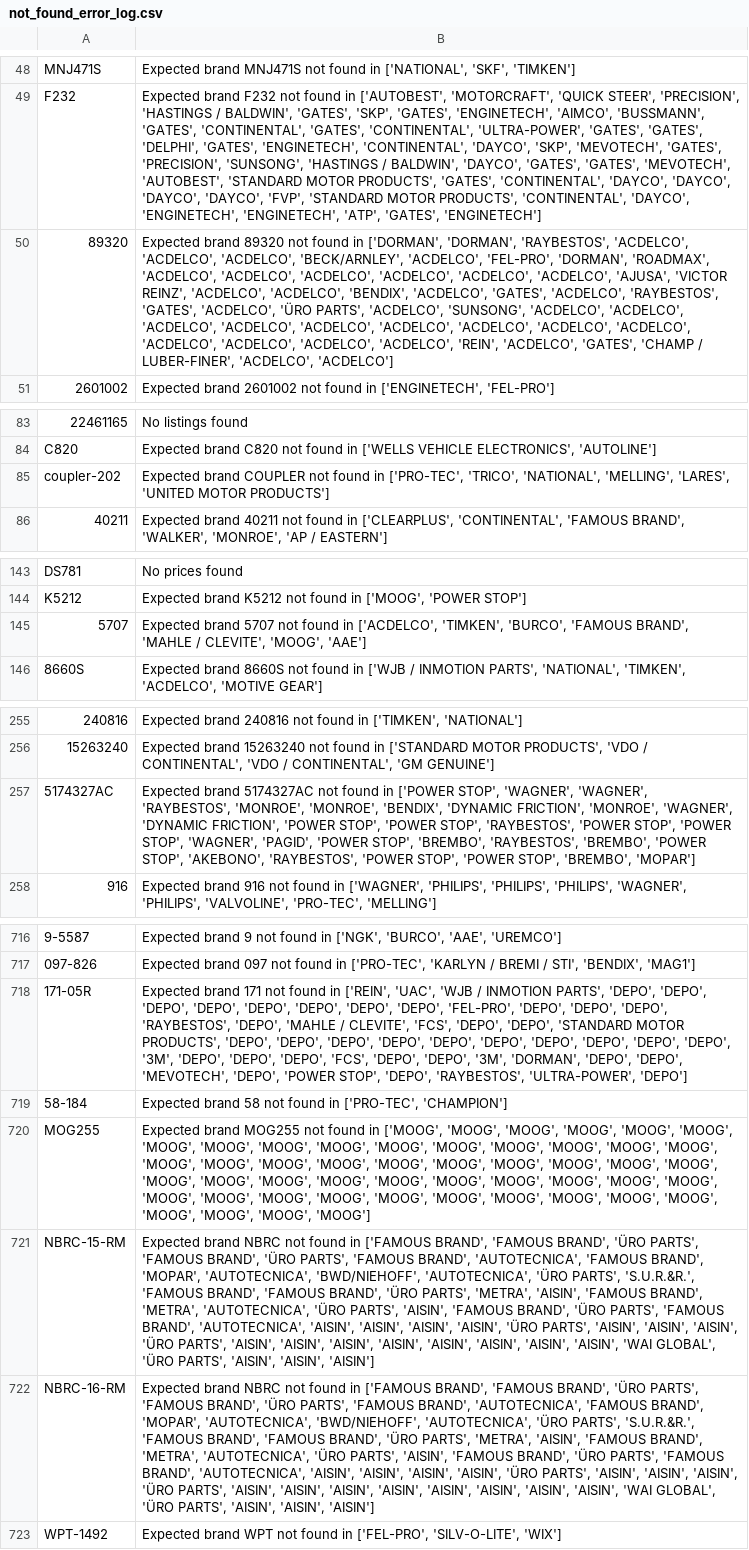
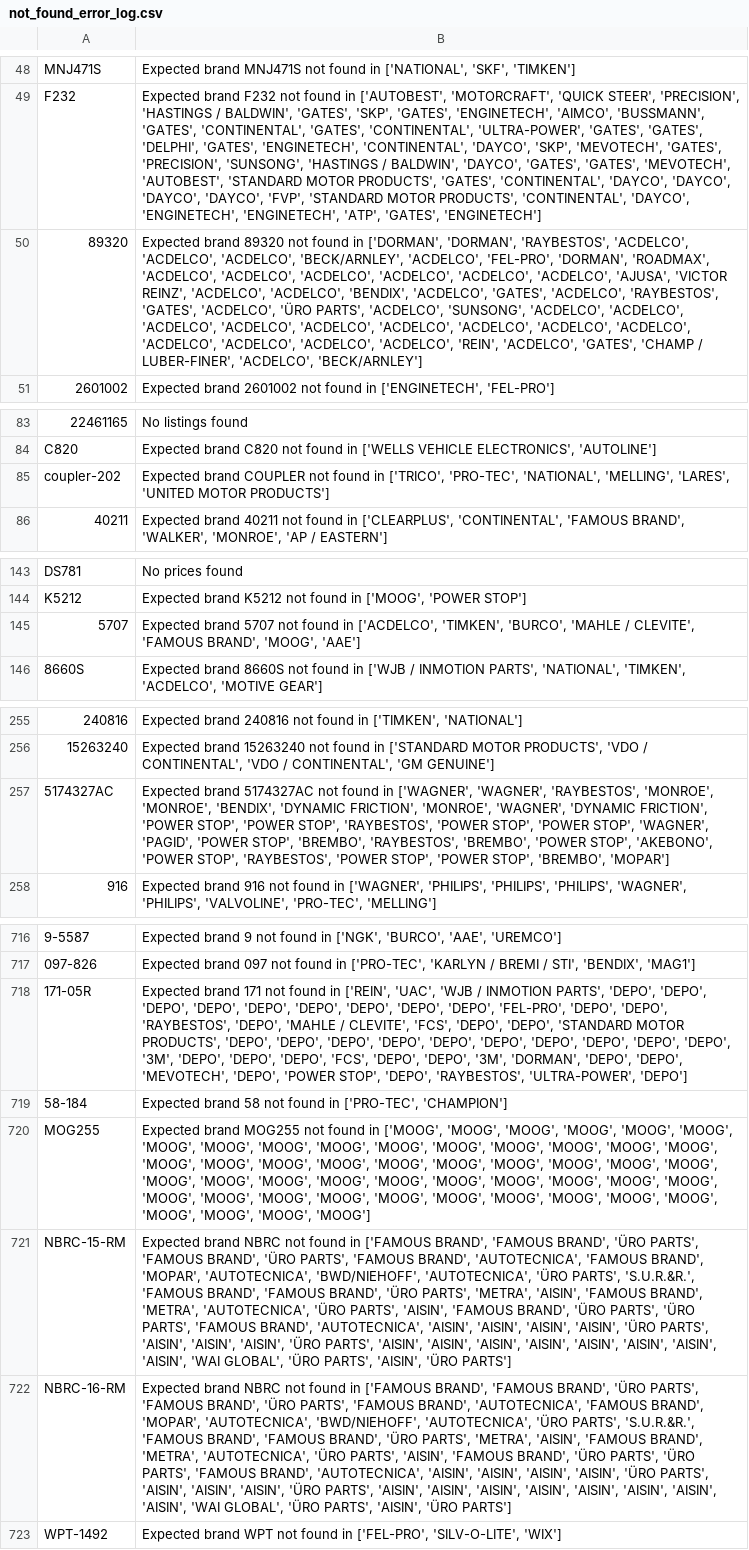
Before and after one commit to BrandonTrapp88/rockauto, a CSV file: not_found_error_log.csv, drawn as a sheet; only a part is shown, gaps mark what is left out; the diff covers the shown part only; the diff names each change by its address in the sheet, - before the commit and + after, or states it on an @@ line.

Commit message:
Update RockAuto inventory data

```diff
--- a/not_found_error_log.csv
+++ b/not_found_error_log.csv
-B50: …LUBER-FINER', 'ACDELCO', 'ACDELCO']
+B50: …LUBER-FINER', 'ACDELCO', 'BECK/ARNLEY']
-B85: …found in ['PRO-TEC', 'TRICO', 'NATIONAL', 'MELLING',…
+B85: …found in ['TRICO', 'PRO-TEC', 'NATIONAL', 'MELLING',…
-B145: …'TIMKEN', 'BURCO', 'FAMOUS BRAND', 'MAHLE / CLEVITE', 'MOOG', 'AAE']
+B145: …'TIMKEN', 'BURCO', 'MAHLE / CLEVITE', 'FAMOUS BRAND', 'MOOG', 'AAE']
-B257: …found in ['POWER STOP', 'WAGNER', 'WAGNER', 'RAYBESTOS', 'MONROE', 'MONROE', 'BENDIX', 'DYNAMIC FRICTION', 'MONROE', 'WAGNER', 'DYNAMIC FRICTION', 'POWER STOP', 'POWER STOP', 'RAYBESTOS', 'POWER STOP', 'POWER STOP', 'WAGNER', 'PAGID', 'POWER STOP', 'BREMBO', 'RAYBESTOS', 'BREMBO', 'POWER STOP', 'AKEBONO', 'RAYBESTOS', 'POWER…
+B257: …found in ['WAGNER', 'WAGNER', 'RAYBESTOS', 'MONROE', 'MONROE', 'BENDIX', 'DYNAMIC FRICTION', 'MONROE', 'WAGNER', 'DYNAMIC FRICTION', 'POWER STOP', 'POWER STOP', 'RAYBESTOS', 'POWER STOP', 'POWER STOP', 'WAGNER', 'PAGID', 'POWER STOP', 'BREMBO', 'RAYBESTOS', 'BREMBO', 'POWER STOP', 'AKEBONO', 'POWER STOP', 'RAYBESTOS', 'POWER…
-B718: …'DEPO', 'DEPO', 'FEL-PRO', 'DEPO', 'DEPO', 'DEPO',…
+B718: …'DEPO', 'DEPO', 'DEPO', 'FEL-PRO', 'DEPO', 'DEPO',…
-B721:B722: …'ÜRO PARTS', 'FAMOUS BRAND', 'AUTOTECNICA', 'AISIN', 'AISIN', 'AISIN', 'AISIN', 'ÜRO PARTS', 'AISIN', 'AISIN', 'AISIN', 'ÜRO PARTS', 'AISIN', 'AISIN', 'AISIN', 'AISIN', 'AISIN', 'AISIN', 'AISIN', 'AISIN', 'WAI GLOBAL', 'ÜRO PARTS', 'AISIN', 'AISIN', 'AISIN']
+B721:B722: …'ÜRO PARTS', 'ÜRO PARTS', 'FAMOUS BRAND', 'AUTOTECNICA', 'AISIN', 'AISIN', 'AISIN', 'AISIN', 'ÜRO PARTS', 'AISIN', 'AISIN', 'AISIN', 'ÜRO PARTS', 'AISIN', 'AISIN', 'AISIN', 'AISIN', 'AISIN', 'AISIN', 'AISIN', 'AISIN', 'WAI GLOBAL', 'ÜRO PARTS', 'AISIN', 'ÜRO PARTS']
```
Also changed, not shown: 6 edited cells elsewhere in this file, cleaned_part_numbers_with_prices.csv.
